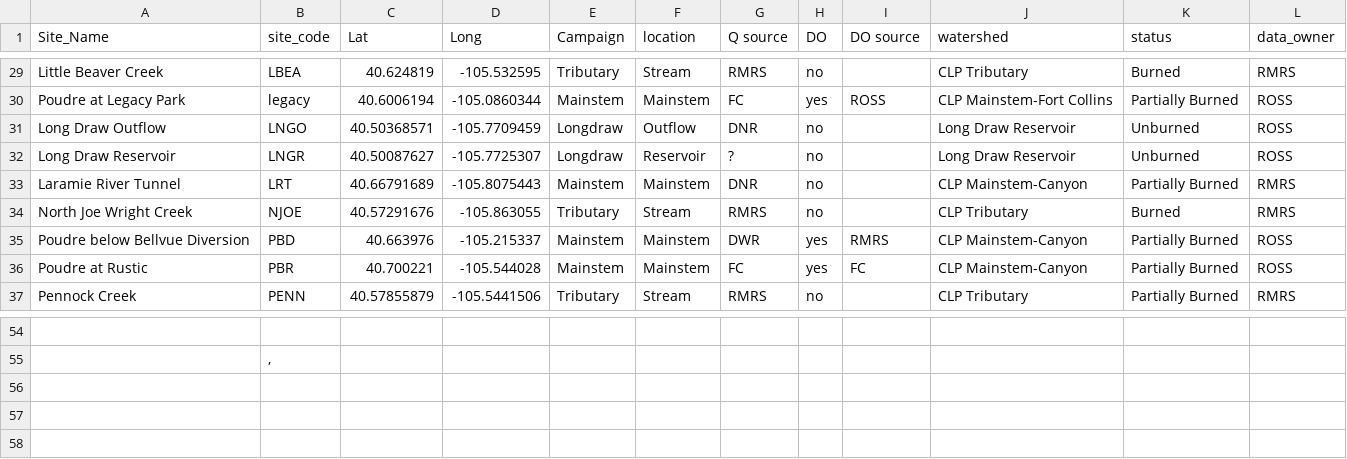
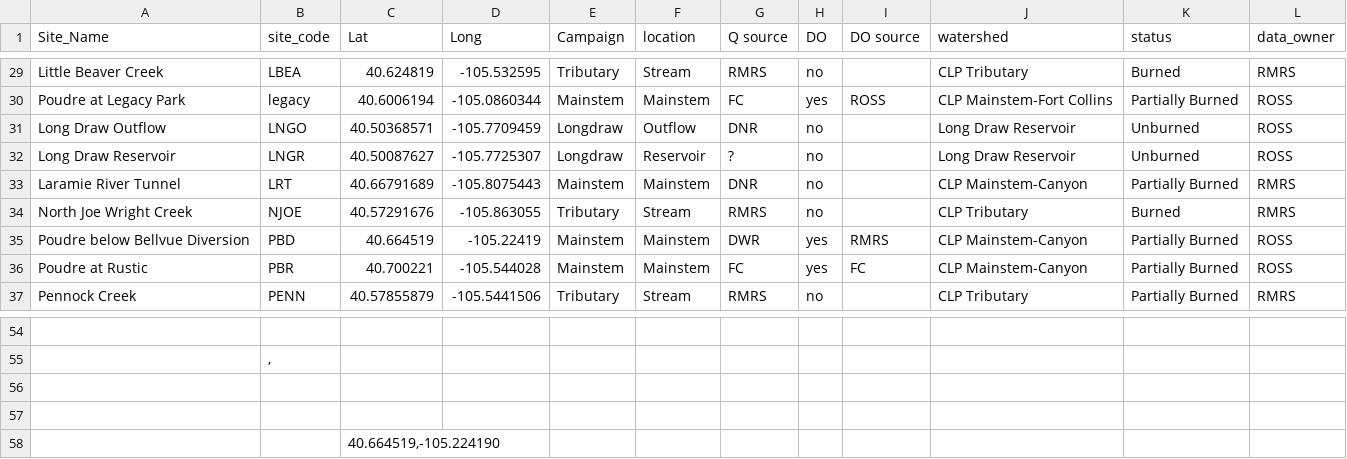
Before and after one commit to SamStruthers/CPF_reservoir_study_data, a CSV file: data/metadata/cpf_sites.csv, drawn as a sheet; only a part is shown, gaps mark what is left out; the diff names each change by its address in the sheet, - before the commit and + after, or states it on an @@ line.

Commit message:
Fixed coords to PBD

```diff
--- a/data/metadata/cpf_sites.csv
+++ b/data/metadata/cpf_sites.csv
-C35 (Lat): 40.663976
+C35 (Lat): 40.664519
-D35 (Long): -105.215337
+D35 (Long): -105.22419
+row 56: (empty)
+row 57: (empty)
+row 58:  |  | 40.664519,-105.224190
```
